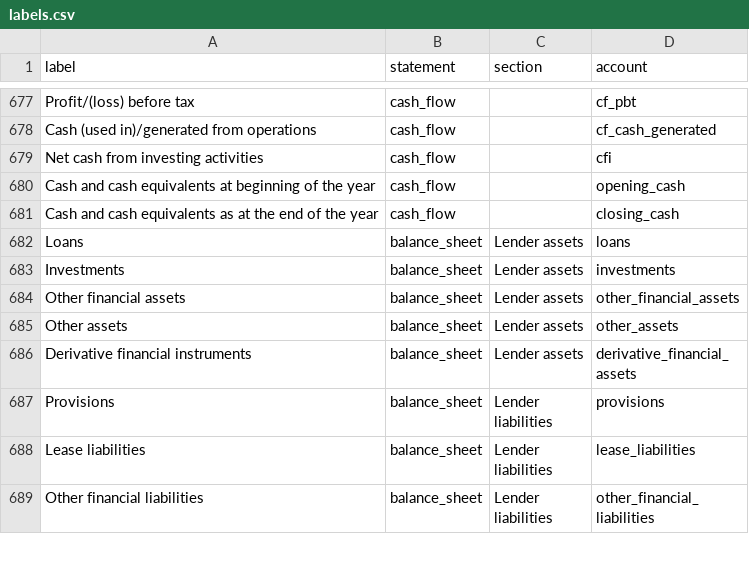
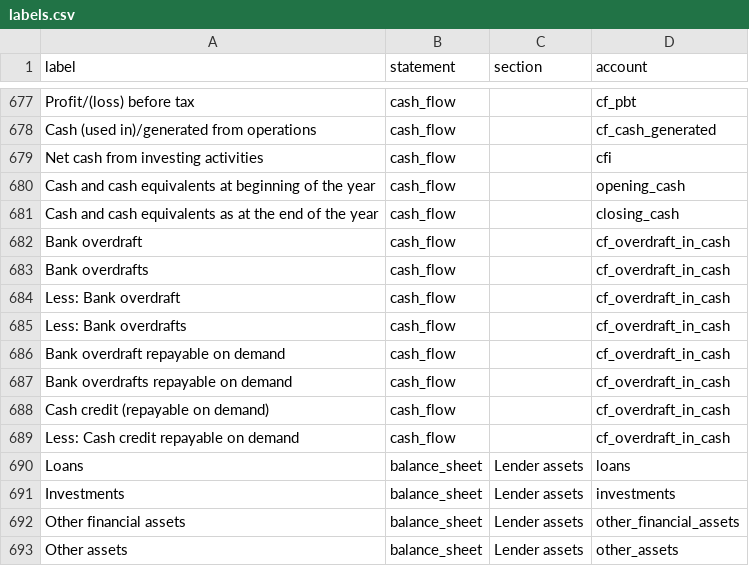
Before and after one commit to abhij1306/fin-analyst, a CSV file: templates/dictionary/labels.csv, drawn as a sheet; only a part is shown, gaps mark what is left out; the shorter side is filled out with more unchanged rows; the diff names each change by its address in the sheet, - before the commit and + after, or states it on an @@ line.

```diff
--- a/templates/dictionary/labels.csv
+++ b/templates/dictionary/labels.csv
+row 682: Bank overdraft | cash_flow |  | cf_overdraft_in_cash
+row 683: Bank overdrafts | cash_flow |  | cf_overdraft_in_cash
+row 684: Less: Bank overdraft | cash_flow |  | cf_overdraft_in_cash
+row 685: Less: Bank overdrafts | cash_flow |  | cf_overdraft_in_cash
+row 686: Bank overdraft repayable on demand | cash_flow |  | cf_overdraft_in_cash
+row 687: Bank overdrafts repayable on demand | cash_flow |  | cf_overdraft_in_cash
+row 688: Cash credit (repayable on demand) | cash_flow |  | cf_overdraft_in_cash
+row 689: Less: Cash credit repayable on demand | cash_flow |  | cf_overdraft_in_cash
```
Also changed, not shown: templates/dictionary/schedule_iii.csv, 11 other files.
